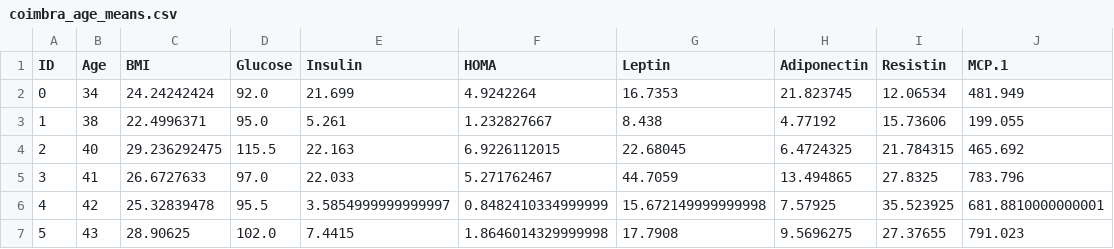
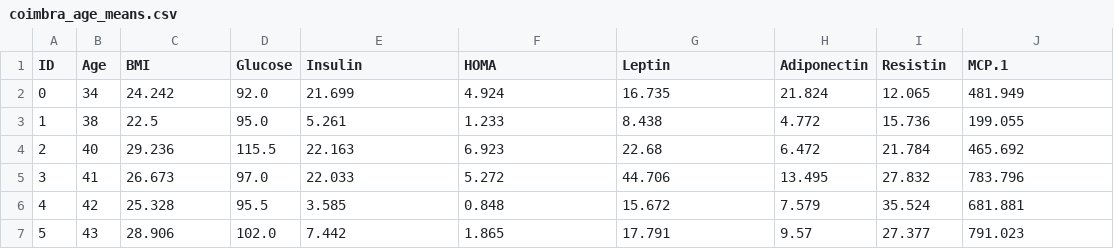
Before and after one commit to kellnergp/Project-2, a CSV file: Transformed Data/coimbra_age_means.csv, drawn as a sheet; only a part is shown; the diff covers the shown part only.

Commit message:
more coimbra cleaning

```diff
--- a/Transformed Data/coimbra_age_means.csv
+++ b/Transformed Data/coimbra_age_means.csv
@@ -1,7 +1,7 @@
 ID,Age,BMI,Glucose,Insulin,HOMA,Leptin,Adiponectin,Resistin,MCP.1
-0,34,24.24242424,92.0,21.699,4.9242264,16.7353,21.823745,12.06534,481.949
-1,38,22.4996371,95.0,5.261,1.232827667,8.438,4.77192,15.73606,199.055
-2,40,29.236292475,115.5,22.163,6.9226112015,22.68045,6.4724325,21.784315,465.692
-3,41,26.6727633,97.0,22.033,5.271762467,44.7059,13.494865,27.8325,783.796
-4,42,25.32839478,95.5,3.5854999999999997,0.8482410334999999,15.672149999999998,7.57925,35.523925,681.8810000000001
-5,43,28.90625,102.0,7.4415,1.8646014329999998,17.7908,9.5696275,27.37655,791.023
+0,34,24.242,92.0,21.699,4.924,16.735,21.824,12.065,481.949
+1,38,22.5,95.0,5.261,1.233,8.438,4.772,15.736,199.055
+2,40,29.236,115.5,22.163,6.923,22.68,6.472,21.784,465.692
+3,41,26.673,97.0,22.033,5.272,44.706,13.495,27.832,783.796
+4,42,25.328,95.5,3.585,0.848,15.672,7.579,35.524,681.881
+5,43,28.906,102.0,7.442,1.865,17.791,9.57,27.377,791.023
```
Also changed, not shown: 158 edited cells elsewhere in this file.
